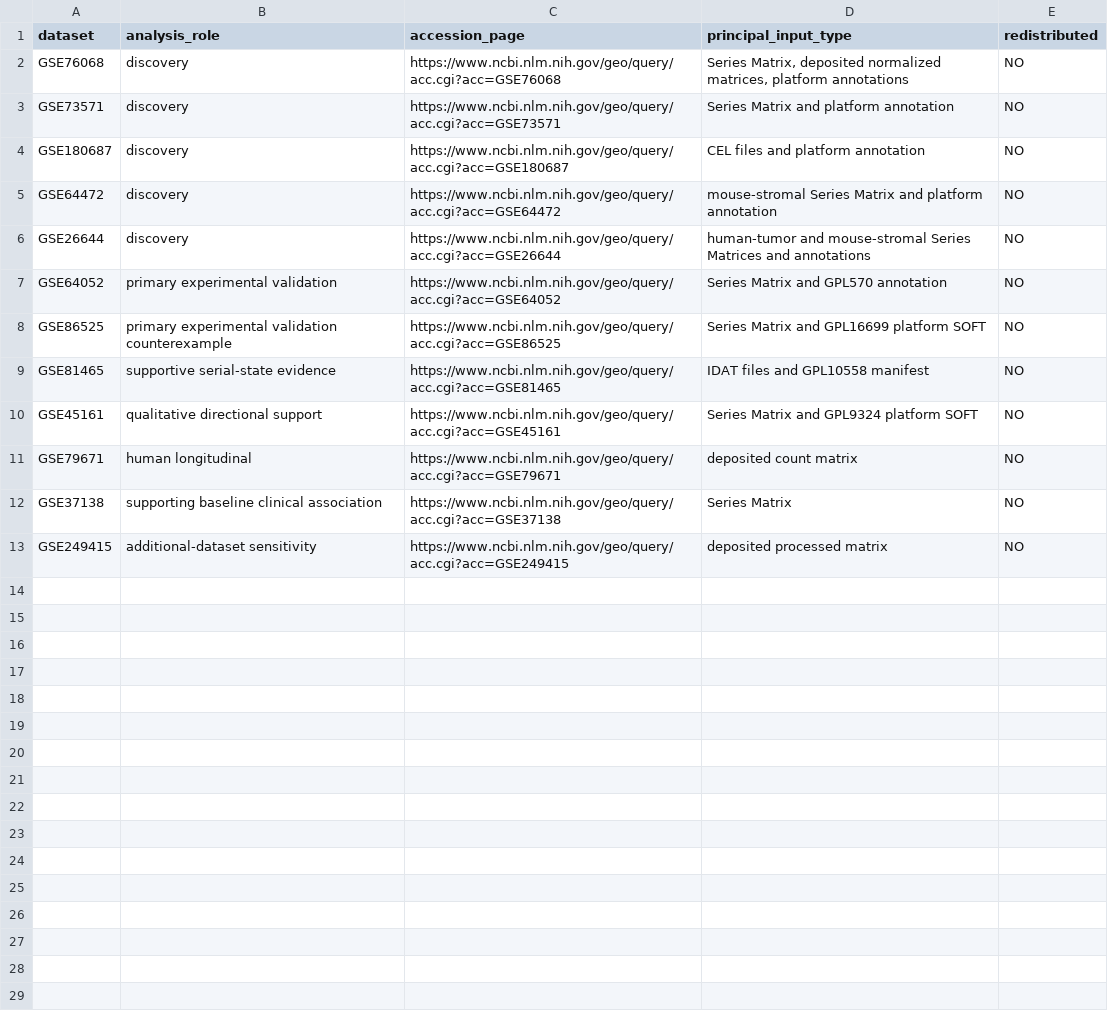
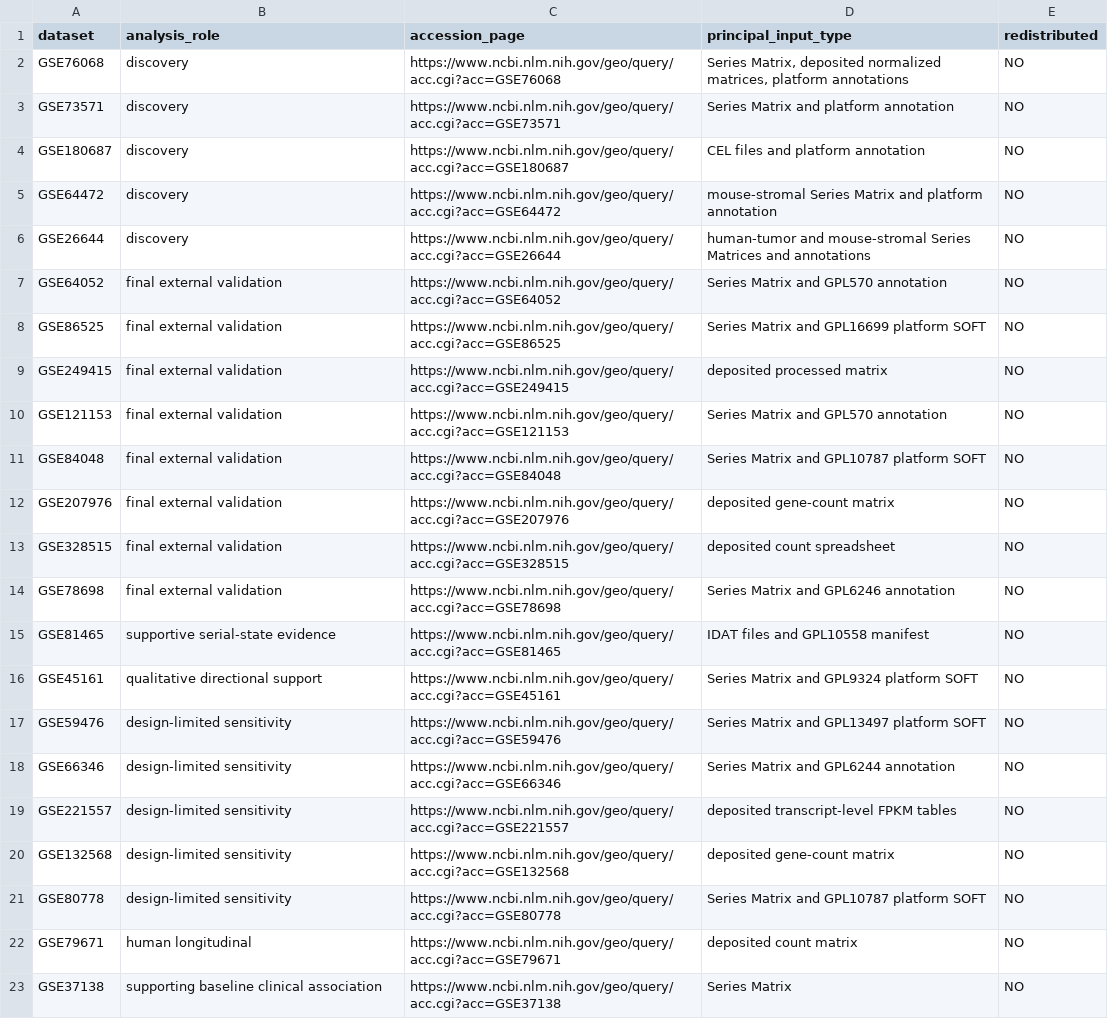
Before and after one commit to hangfenglin95-del/vegf-pathway-resistance-architecture, a TSV file: metadata/public_data_sources.tsv, drawn as a sheet.

```diff
--- a/metadata/public_data_sources.tsv
+++ b/metadata/public_data_sources.tsv
@@ -6,8 +6,18 @@ GSE64472	discovery	https://www.ncbi.nlm.nih.gov/geo/query/acc.cgi?acc=GSE64472	m
 GSE26644	discovery	https://www.ncbi.nlm.nih.gov/geo/query/acc.cgi?acc=GSE26644	human-tumor and mouse-stromal Series Matrices and annotations	NO
-GSE64052	primary experimental validation	https://www.ncbi.nlm.nih.gov/geo/query/acc.cgi?acc=GSE64052	Series Matrix and GPL570 annotation	NO
-GSE86525	primary experimental validation counterexample	https://www.ncbi.nlm.nih.gov/geo/query/acc.cgi?acc=GSE86525	Series Matrix and GPL16699 platform SOFT	NO
+GSE64052	final external validation	https://www.ncbi.nlm.nih.gov/geo/query/acc.cgi?acc=GSE64052	Series Matrix and GPL570 annotation	NO
+GSE86525	final external validation	https://www.ncbi.nlm.nih.gov/geo/query/acc.cgi?acc=GSE86525	Series Matrix and GPL16699 platform SOFT	NO
+GSE249415	final external validation	https://www.ncbi.nlm.nih.gov/geo/query/acc.cgi?acc=GSE249415	deposited processed matrix	NO
+GSE121153	final external validation	https://www.ncbi.nlm.nih.gov/geo/query/acc.cgi?acc=GSE121153	Series Matrix and GPL570 annotation	NO
+GSE84048	final external validation	https://www.ncbi.nlm.nih.gov/geo/query/acc.cgi?acc=GSE84048	Series Matrix and GPL10787 platform SOFT	NO
+GSE207976	final external validation	https://www.ncbi.nlm.nih.gov/geo/query/acc.cgi?acc=GSE207976	deposited gene-count matrix	NO
+GSE328515	final external validation	https://www.ncbi.nlm.nih.gov/geo/query/acc.cgi?acc=GSE328515	deposited count spreadsheet	NO
+GSE78698	final external validation	https://www.ncbi.nlm.nih.gov/geo/query/acc.cgi?acc=GSE78698	Series Matrix and GPL6246 annotation	NO
 GSE81465	supportive serial-state evidence	https://www.ncbi.nlm.nih.gov/geo/query/acc.cgi?acc=GSE81465	IDAT files and GPL10558 manifest	NO
 GSE45161	qualitative directional support	https://www.ncbi.nlm.nih.gov/geo/query/acc.cgi?acc=GSE45161	Series Matrix and GPL9324 platform SOFT	NO
+GSE59476	design-limited sensitivity	https://www.ncbi.nlm.nih.gov/geo/query/acc.cgi?acc=GSE59476	Series Matrix and GPL13497 platform SOFT	NO
+GSE66346	design-limited sensitivity	https://www.ncbi.nlm.nih.gov/geo/query/acc.cgi?acc=GSE66346	Series Matrix and GPL6244 annotation	NO
+GSE221557	design-limited sensitivity	https://www.ncbi.nlm.nih.gov/geo/query/acc.cgi?acc=GSE221557	deposited transcript-level FPKM tables	NO
+GSE132568	design-limited sensitivity	https://www.ncbi.nlm.nih.gov/geo/query/acc.cgi?acc=GSE132568	deposited gene-count matrix	NO
+GSE80778	design-limited sensitivity	https://www.ncbi.nlm.nih.gov/geo/query/acc.cgi?acc=GSE80778	Series Matrix and GPL10787 platform SOFT	NO
 GSE79671	human longitudinal	https://www.ncbi.nlm.nih.gov/geo/query/acc.cgi?acc=GSE79671	deposited count matrix	NO
 GSE37138	supporting baseline clinical association	https://www.ncbi.nlm.nih.gov/geo/query/acc.cgi?acc=GSE37138	Series Matrix	NO
-GSE249415	additional-dataset sensitivity	https://www.ncbi.nlm.nih.gov/geo/query/acc.cgi?acc=GSE249415	deposited processed matrix	NO
```
Also changed, not shown: checksums/SHA256SUMS.tsv, config/dataset_roles.tsv, 50 other files.
